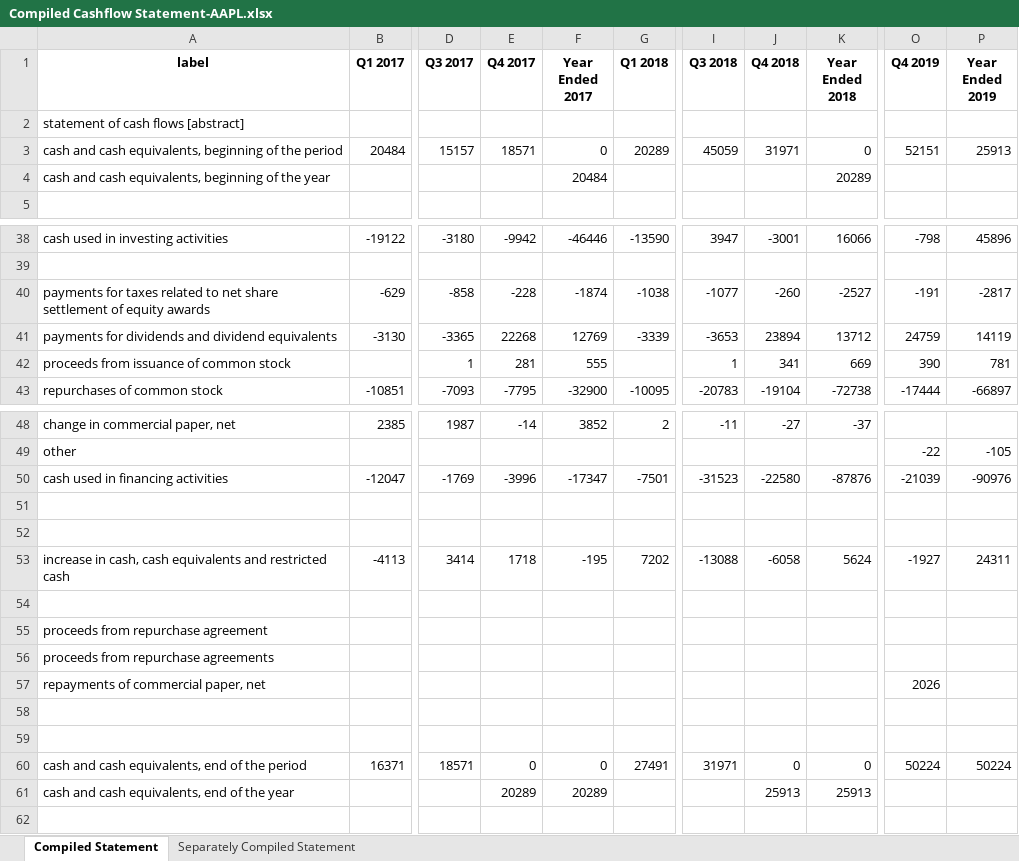
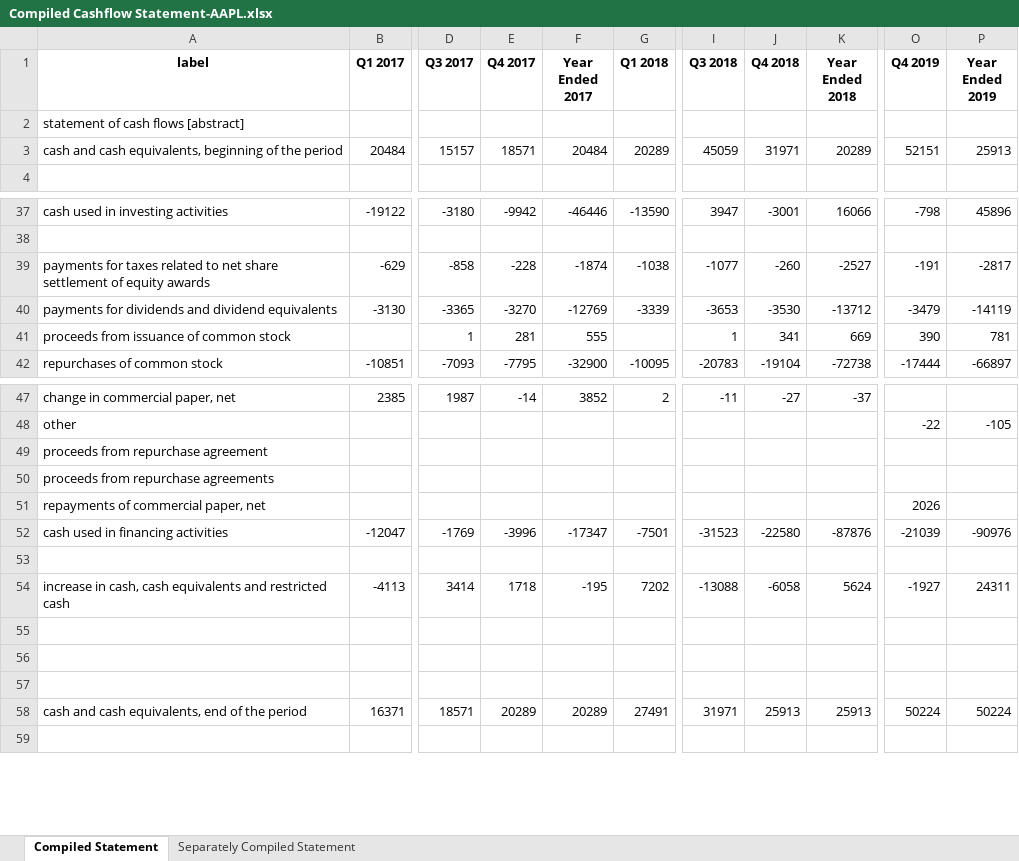
Before and after one commit to Julia-Susser/Financial-Statements, an Excel workbook: output/Financial Statement AAPL/Compiled Cashflow Statement-AAPL.xlsx, sheet Compiled Statement, drawn as a sheet; only a part is shown, gaps mark what is left out; values as stored, in another font and other column widths than the file's, no borders; removed rows and columns are numbered as before the commit, all else as after; rows hold the shown columns only; the diff names each change by its address in the sheet, - before the commit and + after, or states it on an @@ line.

```diff
--- a/output/Financial Statement AAPL/Compiled Cashflow Statement-AAPL.xlsx (sheet Compiled Statement)
+++ b/output/Financial Statement AAPL/Compiled Cashflow Statement-AAPL.xlsx (sheet Compiled Statement)
-F3 (Year Ended 2017): 0
+F3 (Year Ended 2017): 20484
-K3 (Year Ended 2018): 0
+K3 (Year Ended 2018): 20289
-row 4: cash and cash equivalents, beginning of the year |  |  |  | 20484 |  |  |  | 20289
-E40 (Q4 2017): 22268
+E40 (Q4 2017): -3270
-F40 (Year Ended 2017): 12769
+F40 (Year Ended 2017): -12769
-J40 (Q4 2018): 23894
+J40 (Q4 2018): -3530
-K40 (Year Ended 2018): 13712
+K40 (Year Ended 2018): -13712
-O40 (Q4 2019): 24759
+O40 (Q4 2019): -3479
-P40 (Year Ended 2019): 14119
+P40 (Year Ended 2019): -14119
@@ row 55 moved to row 49: proceeds from repurchase agreement @@
@@ row 56 moved to row 50: proceeds from repurchase agreements @@
@@ row 57 moved to row 51: repayments of commercial paper, net @@
-row 51: (empty)
-E58 (Q4 2017): 0
+E58 (Q4 2017): 20289
-F58 (Year Ended 2017): 0
+F58 (Year Ended 2017): 20289
-J58 (Q4 2018): 0
+J58 (Q4 2018): 25913
-K58 (Year Ended 2018): 0
+K58 (Year Ended 2018): 25913
-row 61: cash and cash equivalents, end of the year |  |  | 20289 | 20289 |  |  | 25913 | 25913
```
Also changed, not shown: formulas that keep their value, 5 other files.
